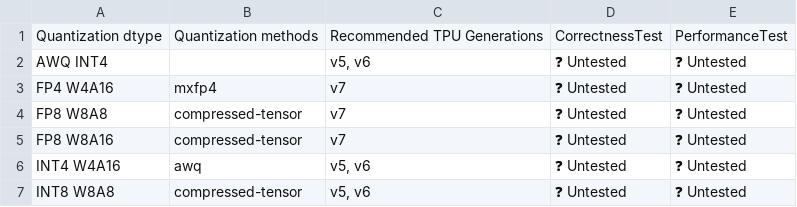
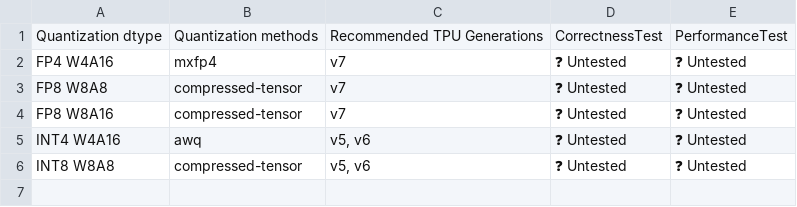
Before and after one commit to vllm-project/tpu-inference, a CSV file: support_matrices/nightly/v6e/flax_nnx/quantization_support_matrix.csv, drawn as a sheet.

Commit message:
chore: purge redundant AWQ INT4 quantization placeholder
Deleted AWQ_INT4.yml, removed hardcoded cases from generate script and update script, and removed row from all quantization CSVs.

Signed-off-by: Rob Mulla <rob.mulla@gmail.com>

```diff
--- a/support_matrices/nightly/v6e/flax_nnx/quantization_support_matrix.csv
+++ b/support_matrices/nightly/v6e/flax_nnx/quantization_support_matrix.csv
@@ -1,3 +1,2 @@
 Quantization dtype,Quantization methods,Recommended TPU Generations,CorrectnessTest,PerformanceTest
-"AWQ INT4",,"v5, v6",❓ Untested,❓ Untested
 "FP4 W4A16",mxfp4,v7,❓ Untested,❓ Untested
```
Also changed, not shown: support_matrices/nightly/v6e/vllm/quantization_support_matrix.csv, support_matrices/nightly/v7x/vllm/quantization_support_matrix.csv, 9 other files.
